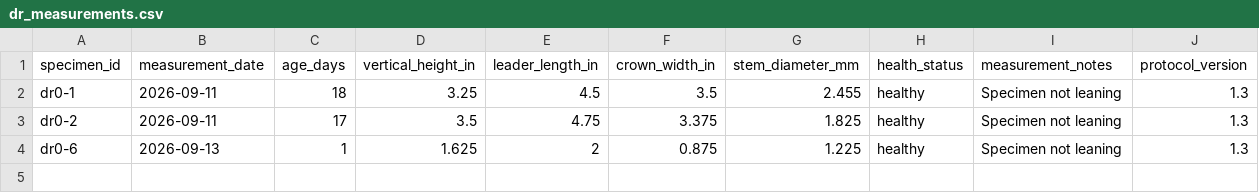
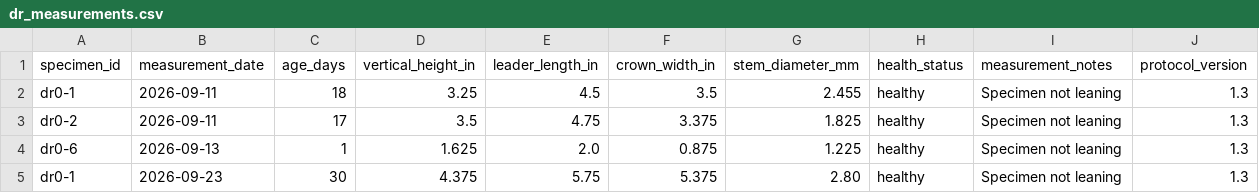
Before and after one commit to 0xa08ab242/theophrastus-sieve, a CSV file: data/dr_measurements.csv, drawn as a sheet.

```diff
--- a/data/dr_measurements.csv
+++ b/data/dr_measurements.csv
@@ -3,2 +3,3 @@
 "dr0-2",2026-09-11,17,3.5,4.75,3.375,1.825,"healthy","Specimen not leaning",1.3
-"dr0-6",2026-09-13,1,1.625,2,0.875,1.225,"healthy","Specimen not leaning",1.3
+"dr0-6",2026-09-13,1,1.625,2.0,0.875,1.225,"healthy","Specimen not leaning",1.3
+"dr0-1",2026-09-23,30,4.375,5.75,5.375,2.80,"healthy","Specimen not leaning",1.3
```
Also changed, not shown: data/dm_measurements.csv.
